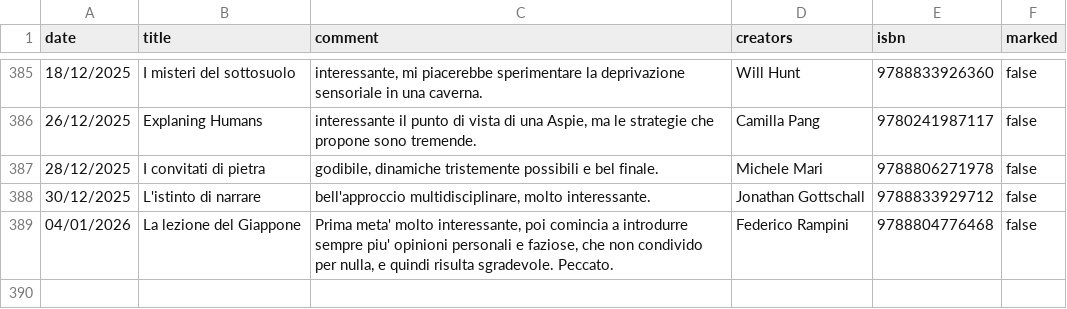
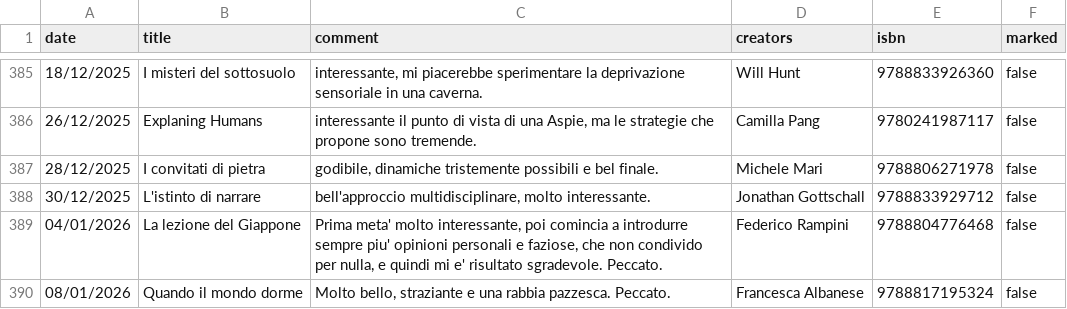
Before and after one commit to andreaiacono/andreaiacono.github.io, a CSV file: books/data/books.csv, drawn as a sheet; only a part is shown, gaps mark what is left out.

Commit message:
add book

```diff
--- a/books/data/books.csv
+++ b/books/data/books.csv
@@ -388,2 +388,3 @@
 "30/12/2025","L'istinto di narrare","bell'approccio multidisciplinare, molto interessante.","Jonathan Gottschall",9788833929712,"false"
-"04/01/2026","La lezione del Giappone","Prima meta' molto interessante, poi comincia a introdurre sempre piu' opinioni personali e faziose, che non condivido per nulla, e quindi risulta sgradevole. Peccato.","Federico Rampini",9788804776468,"false"
+"04/01/2026","La lezione del Giappone","Prima meta' molto interessante, poi comincia a introdurre sempre piu' opinioni personali e faziose, che non condivido per nulla, e quindi mi e' risultato sgradevole. Peccato.","Federico Rampini",9788804776468,"false"
+"08/01/2026","Quando il mondo dorme","Molto bello, straziante e una rabbia pazzesca. Peccato.","Francesca Albanese",9788817195324,"false"
```
